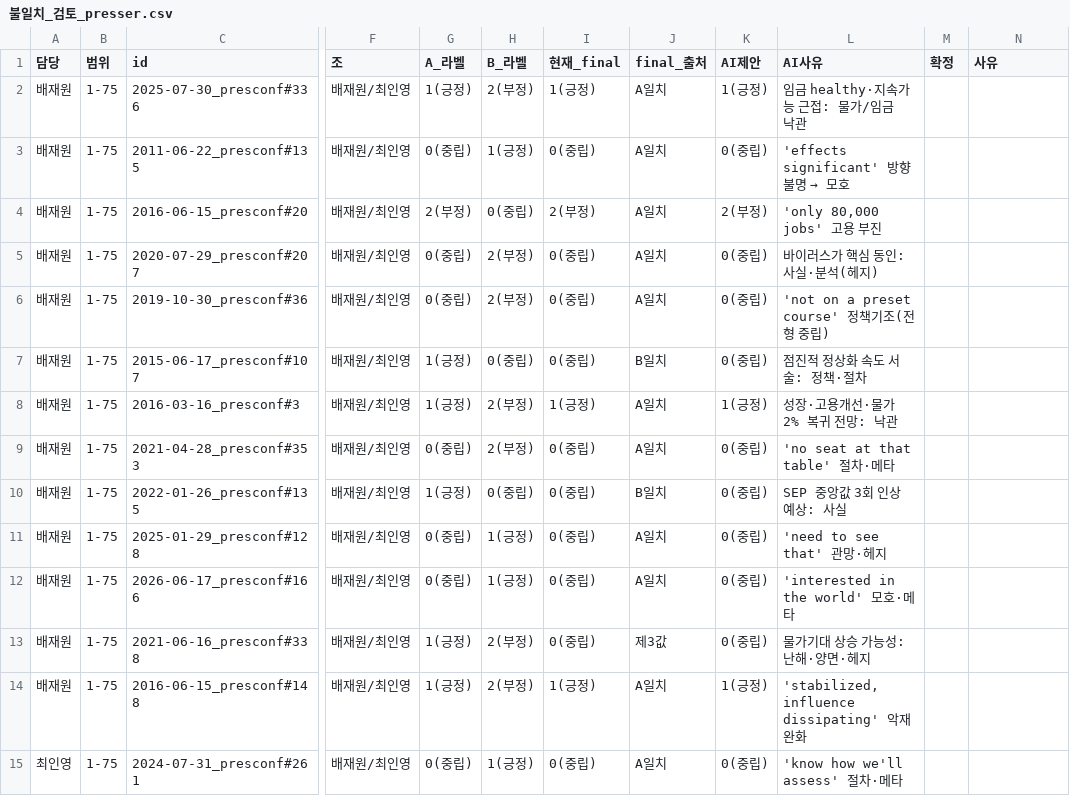
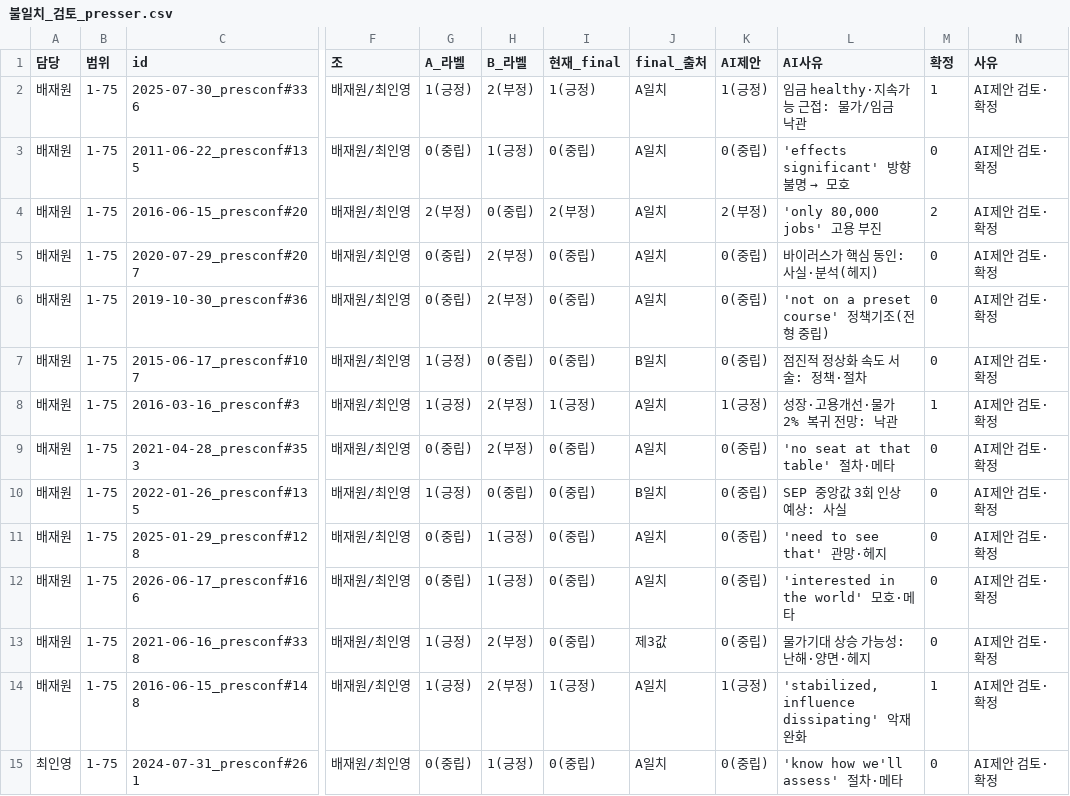
Before and after one commit to 2026-AICP/fomc-sentiment-agents, a CSV file: data/labeling/불일치_검토_presser.csv, drawn as a sheet; only a part is shown, gaps mark what is left out; the diff covers the shown part only; the diff names each change by its address in the sheet, - before the commit and + after, or states it on an @@ line.

```diff
--- a/data/labeling/불일치_검토_presser.csv
+++ b/data/labeling/불일치_검토_presser.csv
-M2 (확정): (empty)
+M2 (확정): 1
-N2:N15 (사유): (empty)
+N2:N15 (사유): AI제안 검토·확정
-M3 (확정): (empty)
+M3 (확정): 0
-M4 (확정): (empty)
+M4 (확정): 2
-M5:M7 (확정): (empty)
+M5:M7 (확정): 0
-M8 (확정): (empty)
+M8 (확정): 1
-M9:M13 (확정): (empty)
+M9:M13 (확정): 0
-M14 (확정): (empty)
+M14 (확정): 1
-M15 (확정): (empty)
+M15 (확정): 0
```
Also changed, not shown: 74 edited cells elsewhere in this file, data/labeling/ground_truth_presser_150.csv, 4 other files.
